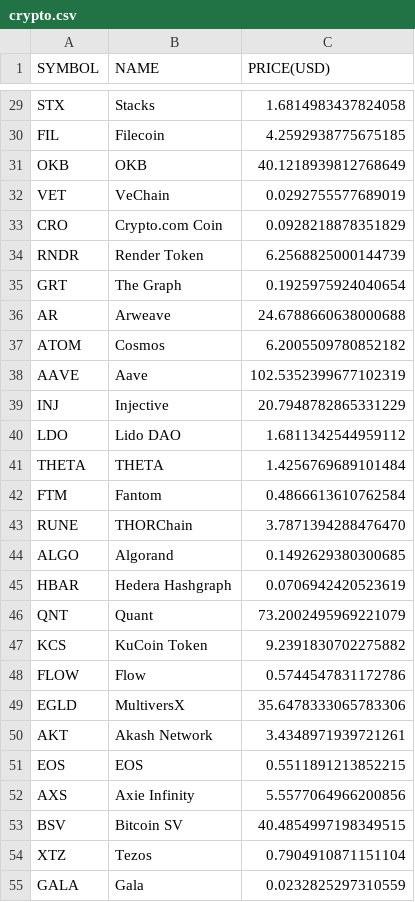
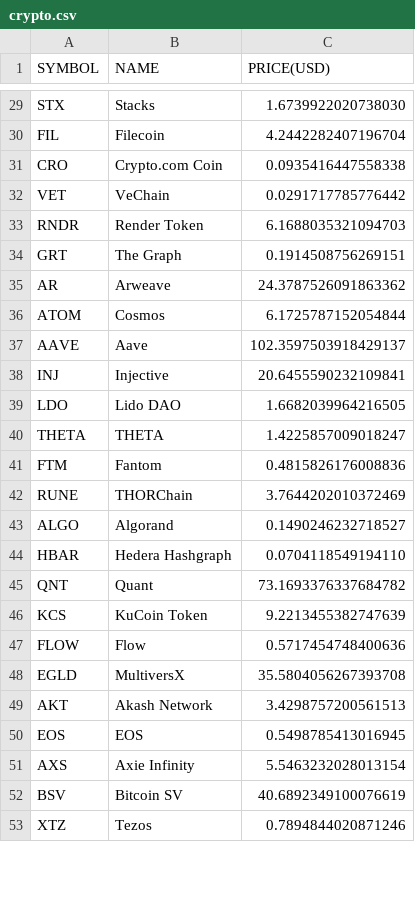
Before and after one commit to chrisliti/Crypto-Test, a CSV file: crypto.csv, drawn as a sheet; only a part is shown, gaps mark what is left out; removed rows and columns are numbered as before the commit, all else as after; the diff covers the shown part only; the diff names each change by its address in the sheet, - before the commit and + after, or states it on an @@ line.

```diff
--- a/crypto.csv
+++ b/crypto.csv
-C29 (PRICE(USD)): 1.6814983437824058
+C29 (PRICE(USD)): 1.6739922020738030
-C30 (PRICE(USD)): 4.2592938775675185
+C30 (PRICE(USD)): 4.2442282407196704
-row 31: OKB | OKB | 40.1218939812768649
-row 32: VET | VeChain | 0.0292755577689019
-C31 (PRICE(USD)): 0.0928218878351829
+C31 (PRICE(USD)): 0.0935416447558338
+row 32: VET | VeChain | 0.0291717785776442
-C33 (PRICE(USD)): 6.2568825000144739
+C33 (PRICE(USD)): 6.1688035321094703
-C34 (PRICE(USD)): 0.1925975924040654
+C34 (PRICE(USD)): 0.1914508756269151
-C35 (PRICE(USD)): 24.6788660638000688
+C35 (PRICE(USD)): 24.3787526091863362
-C36 (PRICE(USD)): 6.2005509780852182
+C36 (PRICE(USD)): 6.1725787152054844
-C37 (PRICE(USD)): 102.5352399677102319
+C37 (PRICE(USD)): 102.3597503918429137
-C38 (PRICE(USD)): 20.7948782865331229
+C38 (PRICE(USD)): 20.6455590232109841
-C39 (PRICE(USD)): 1.6811342544959112
+C39 (PRICE(USD)): 1.6682039964216505
-C40 (PRICE(USD)): 1.4256769689101484
+C40 (PRICE(USD)): 1.4225857009018247
-C41 (PRICE(USD)): 0.4866613610762584
+C41 (PRICE(USD)): 0.4815826176008836
-C42 (PRICE(USD)): 3.7871394288476470
+C42 (PRICE(USD)): 3.7644202010372469
-C43 (PRICE(USD)): 0.1492629380300685
+C43 (PRICE(USD)): 0.1490246232718527
-C44 (PRICE(USD)): 0.0706942420523619
+C44 (PRICE(USD)): 0.0704118549194110
-C45 (PRICE(USD)): 73.2002495969221079
+C45 (PRICE(USD)): 73.1693376337684782
-C46 (PRICE(USD)): 9.2391830702275882
+C46 (PRICE(USD)): 9.2213455382747639
-C47 (PRICE(USD)): 0.5744547831172786
+C47 (PRICE(USD)): 0.5717454748400636
-C48 (PRICE(USD)): 35.6478333065783306
+C48 (PRICE(USD)): 35.5804056267393708
-C49 (PRICE(USD)): 3.4348971939721261
+C49 (PRICE(USD)): 3.4298757200561513
-C50 (PRICE(USD)): 0.5511891213852215
+C50 (PRICE(USD)): 0.5498785413016945
-C51 (PRICE(USD)): 5.5577064966200856
+C51 (PRICE(USD)): 5.5463232028013154
-C52 (PRICE(USD)): 40.4854997198349515
+C52 (PRICE(USD)): 40.6892349100076619
-C53 (PRICE(USD)): 0.7904910871151104
+C53 (PRICE(USD)): 0.7894844020871246
-row 55: GALA | Gala | 0.0232825297310559
```
Also changed, not shown: 10 added rows, 8 removed rows and 65 edited cells elsewhere in this file, crypto dated.csv.
